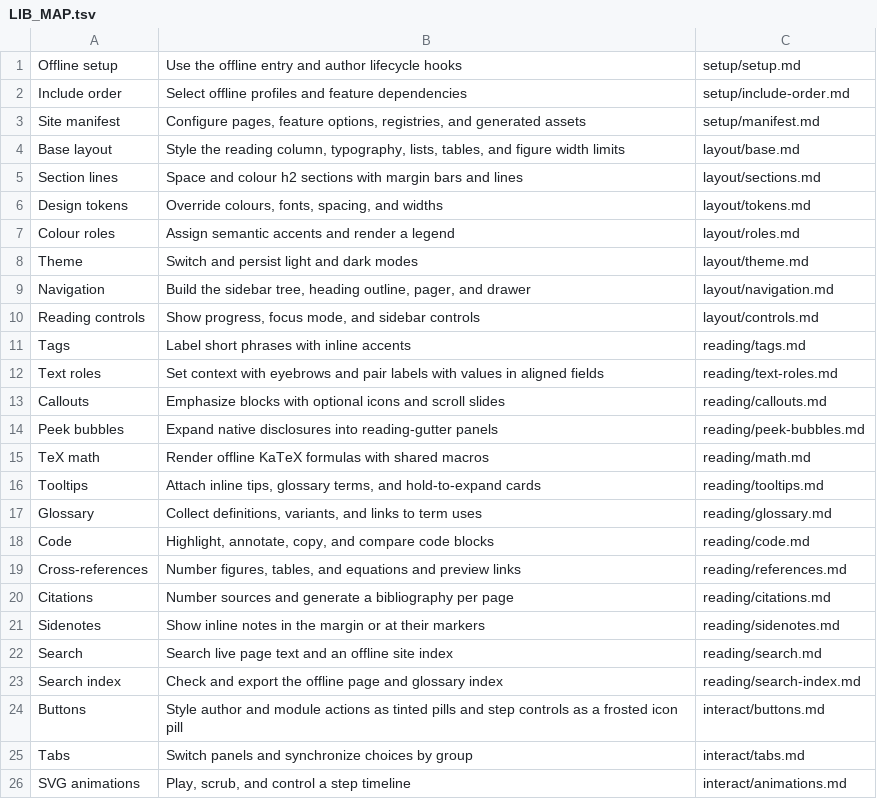
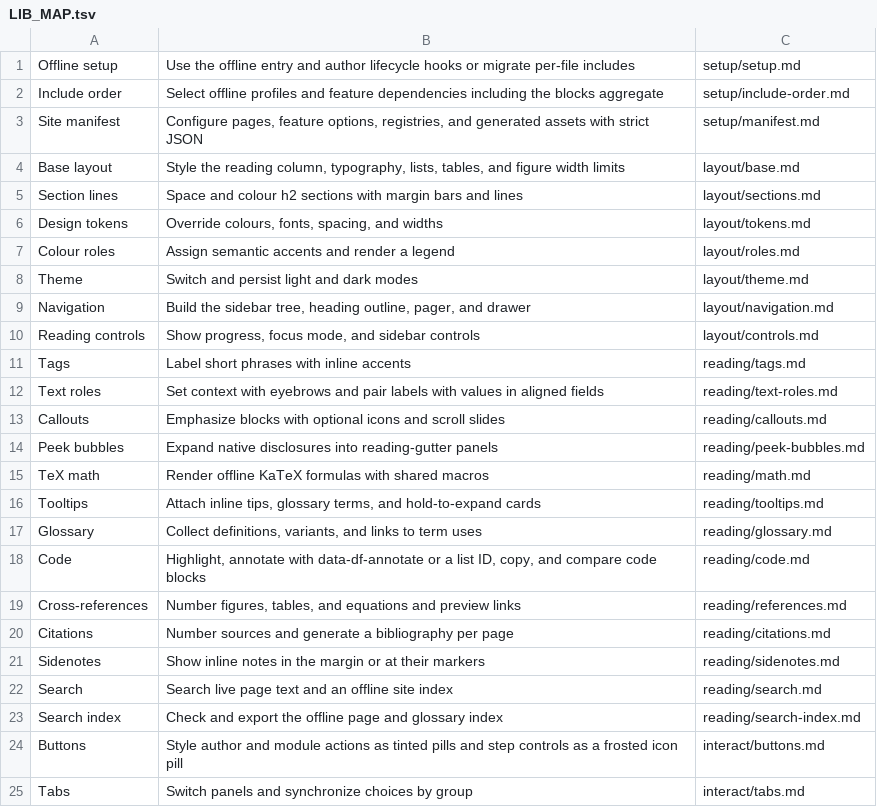
Before and after one commit to wmloh/offprint, a TSV file: docform/docs/LIB_MAP.tsv, drawn as a sheet; only a part is shown; the shorter side is filled out with more unchanged rows.

```diff
--- a/docform/docs/LIB_MAP.tsv
+++ b/docform/docs/LIB_MAP.tsv
@@ -1,4 +1,4 @@
-Offline setup	Use the offline entry and author lifecycle hooks	setup/setup.md
-Include order	Select offline profiles and feature dependencies	setup/include-order.md
-Site manifest	Configure pages, feature options, registries, and generated assets	setup/manifest.md
+Offline setup	Use the offline entry and author lifecycle hooks or migrate per-file includes	setup/setup.md
+Include order	Select offline profiles and feature dependencies including the blocks aggregate	setup/include-order.md
+Site manifest	Configure pages, feature options, registries, and generated assets with strict JSON	setup/manifest.md
 Base layout	Style the reading column, typography, lists, tables, and figure width limits	layout/base.md
@@ -17,3 +17,3 @@ Tooltips	Attach inline tips, glossary terms, and hold-to-expand cards	reading/to
 Glossary	Collect definitions, variants, and links to term uses	reading/glossary.md
-Code	Highlight, annotate, copy, and compare code blocks	reading/code.md
+Code	Highlight, annotate with data-df-annotate or a list ID, copy, and compare code blocks	reading/code.md
 Cross-references	Number figures, tables, and equations and preview links	reading/references.md
```
Also changed, not shown: 15 other files.
